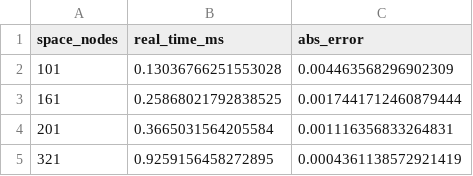
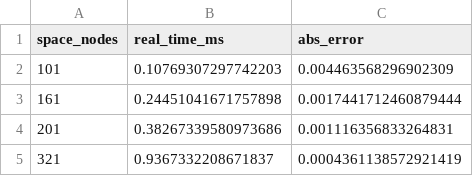
Before and after one commit to MateoBodon/quant-pricer-cpp, a CSV file: docs/artifacts/bench/bench_pde_order.csv, drawn as a sheet.

```diff
--- a/docs/artifacts/bench/bench_pde_order.csv
+++ b/docs/artifacts/bench/bench_pde_order.csv
@@ -1,5 +1,5 @@
 space_nodes,real_time_ms,abs_error
-101,0.13036766251553028,0.004463568296902309
-161,0.25868021792838525,0.0017441712460879444
-201,0.3665031564205584,0.001116356833264831
-321,0.9259156458272895,0.0004361138572921419
+101,0.10769307297742203,0.004463568296902309
+161,0.24451041671757898,0.0017441712460879444
+201,0.38267339580973686,0.001116356833264831
+321,0.9367332208671837,0.0004361138572921419
```
Also changed, not shown: docs/artifacts/bench/bench_mc_equal_time.csv, docs/artifacts/bench/bench_mc_paths.csv, 35 other files.
